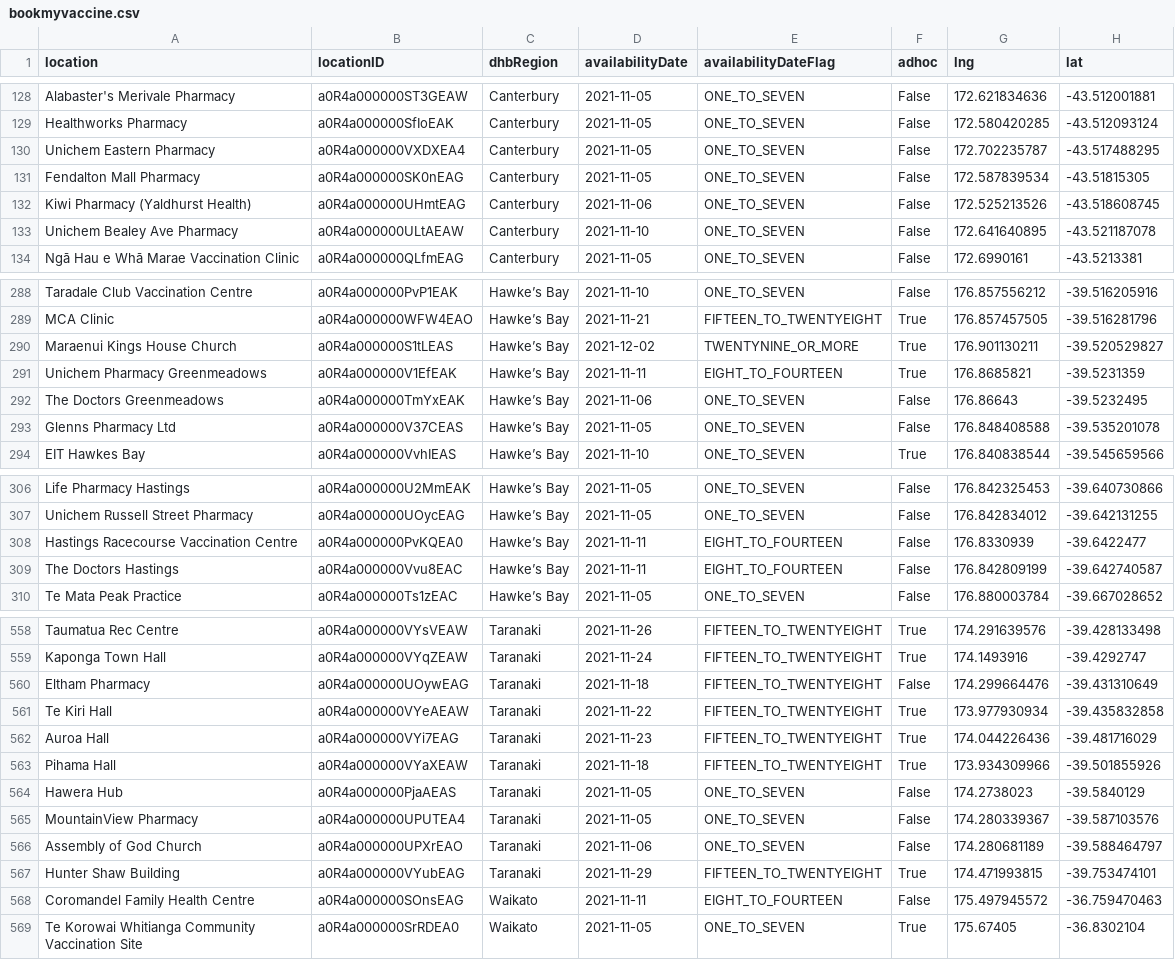
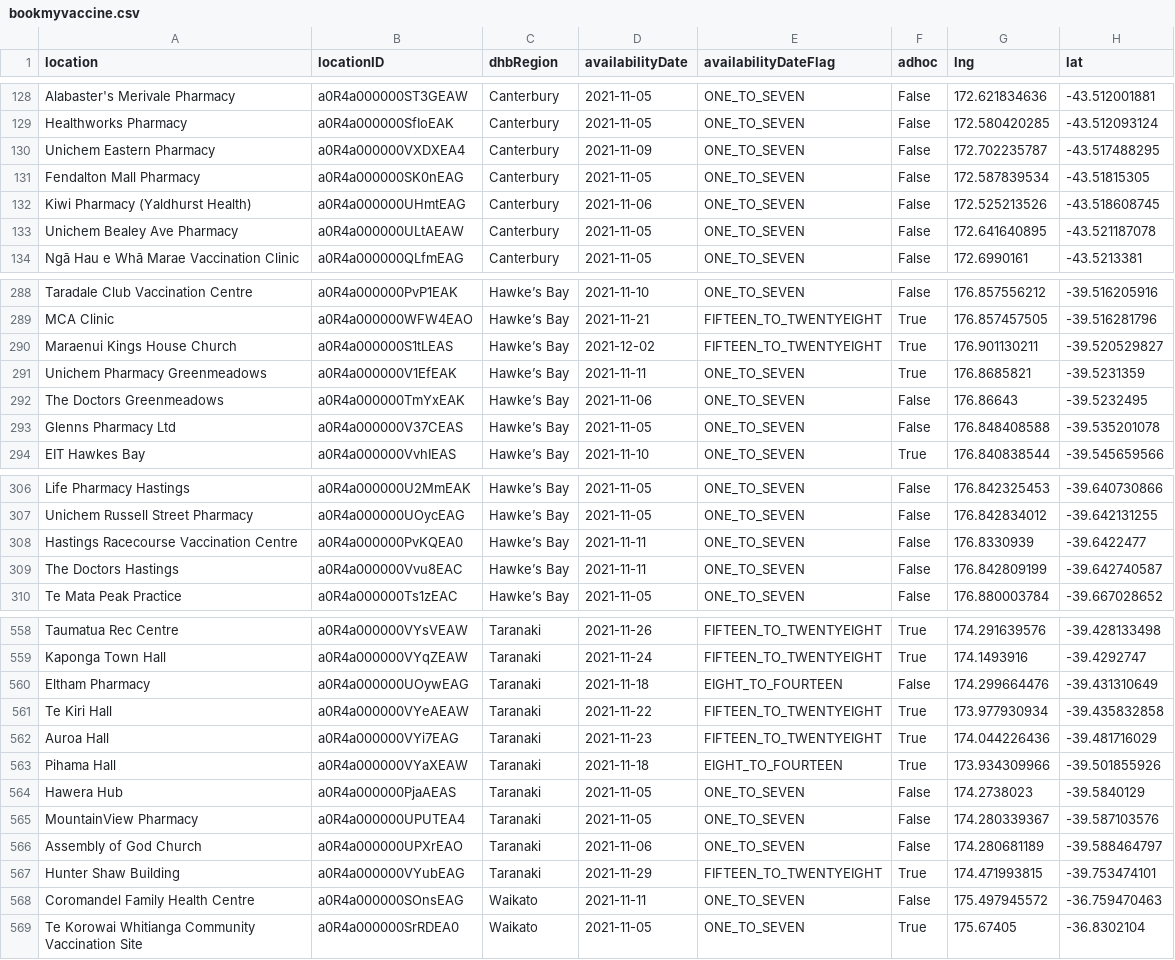
Before and after one commit to UoA-eResearch/nz-covid19-data-auto, a CSV file: vaccinations/bookmyvaccine.csv, drawn as a sheet; only a part is shown, gaps mark what is left out; the diff covers the shown part only.

```diff
--- a/vaccinations/bookmyvaccine.csv
+++ b/vaccinations/bookmyvaccine.csv
@@ -129,6 +129,6 @@ Alabaster's Merivale Pharmacy,a0R4a000000ST3GEAW,Canterbury,2021-11-05,ONE_TO_SE
 Healthworks Pharmacy,a0R4a000000SfIoEAK,Canterbury,2021-11-05,ONE_TO_SEVEN,False,172.580420285,-43.512093124
-Unichem Eastern Pharmacy,a0R4a000000VXDXEA4,Canterbury,2021-11-05,ONE_TO_SEVEN,False,172.702235787,-43.517488295
+Unichem Eastern Pharmacy,a0R4a000000VXDXEA4,Canterbury,2021-11-09,ONE_TO_SEVEN,False,172.702235787,-43.517488295
 Fendalton Mall Pharmacy,a0R4a000000SK0nEAG,Canterbury,2021-11-05,ONE_TO_SEVEN,False,172.587839534,-43.51815305
 Kiwi Pharmacy  (Yaldhurst Health),a0R4a000000UHmtEAG,Canterbury,2021-11-06,ONE_TO_SEVEN,False,172.525213526,-43.518608745
-Unichem Bealey Ave Pharmacy,a0R4a000000ULtAEAW,Canterbury,2021-11-10,ONE_TO_SEVEN,False,172.641640895,-43.521187078
+Unichem Bealey Ave Pharmacy,a0R4a000000ULtAEAW,Canterbury,2021-11-05,ONE_TO_SEVEN,False,172.641640895,-43.521187078
 Ngā Hau e Whā Marae Vaccination Clinic,a0R4a000000QLfmEAG,Canterbury,2021-11-05,ONE_TO_SEVEN,False,172.6990161,-43.5213381
@@ -289,4 +289,4 @@ Taradale Club Vaccination Centre,a0R4a000000PvP1EAK,Hawke’s Bay,2021-11-10,ONE
 MCA Clinic,a0R4a000000WFW4EAO,Hawke’s Bay,2021-11-21,FIFTEEN_TO_TWENTYEIGHT,True,176.857457505,-39.516281796
-Maraenui Kings House Church,a0R4a000000S1tLEAS,Hawke’s Bay,2021-12-02,TWENTYNINE_OR_MORE,True,176.901130211,-39.520529827
-Unichem Pharmacy Greenmeadows,a0R4a000000V1EfEAK,Hawke’s Bay,2021-11-11,EIGHT_TO_FOURTEEN,True,176.8685821,-39.5231359
+Maraenui Kings House Church,a0R4a000000S1tLEAS,Hawke’s Bay,2021-12-02,FIFTEEN_TO_TWENTYEIGHT,True,176.901130211,-39.520529827
+Unichem Pharmacy Greenmeadows,a0R4a000000V1EfEAK,Hawke’s Bay,2021-11-11,ONE_TO_SEVEN,True,176.8685821,-39.5231359
 The Doctors Greenmeadows,a0R4a000000TmYxEAK,Hawke’s Bay,2021-11-06,ONE_TO_SEVEN,False,176.86643,-39.5232495
@@ -307,4 +307,4 @@ Life Pharmacy Hastings,a0R4a000000U2MmEAK,Hawke’s Bay,2021-11-05,ONE_TO_SEVEN,
 Unichem Russell Street Pharmacy,a0R4a000000UOycEAG,Hawke’s Bay,2021-11-05,ONE_TO_SEVEN,False,176.842834012,-39.642131255
-Hastings Racecourse Vaccination Centre,a0R4a000000PvKQEA0,Hawke’s Bay,2021-11-11,EIGHT_TO_FOURTEEN,False,176.8330939,-39.6422477
-The Doctors Hastings,a0R4a000000Vvu8EAC,Hawke’s Bay,2021-11-11,EIGHT_TO_FOURTEEN,False,176.842809199,-39.642740587
+Hastings Racecourse Vaccination Centre,a0R4a000000PvKQEA0,Hawke’s Bay,2021-11-11,ONE_TO_SEVEN,False,176.8330939,-39.6422477
+The Doctors Hastings,a0R4a000000Vvu8EAC,Hawke’s Bay,2021-11-11,ONE_TO_SEVEN,False,176.842809199,-39.642740587
 Te Mata Peak Practice,a0R4a000000Ts1zEAC,Hawke’s Bay,2021-11-05,ONE_TO_SEVEN,False,176.880003784,-39.667028652
@@ -559,6 +559,6 @@ Taumatua Rec Centre,a0R4a000000VYsVEAW,Taranaki,2021-11-26,FIFTEEN_TO_TWENTYEIGH
 Kaponga Town Hall,a0R4a000000VYqZEAW,Taranaki,2021-11-24,FIFTEEN_TO_TWENTYEIGHT,True,174.1493916,-39.4292747
-Eltham Pharmacy,a0R4a000000UOywEAG,Taranaki,2021-11-18,FIFTEEN_TO_TWENTYEIGHT,False,174.299664476,-39.431310649
+Eltham Pharmacy,a0R4a000000UOywEAG,Taranaki,2021-11-18,EIGHT_TO_FOURTEEN,False,174.299664476,-39.431310649
 Te Kiri Hall,a0R4a000000VYeAEAW,Taranaki,2021-11-22,FIFTEEN_TO_TWENTYEIGHT,True,173.977930934,-39.435832858
 Auroa Hall,a0R4a000000VYi7EAG,Taranaki,2021-11-23,FIFTEEN_TO_TWENTYEIGHT,True,174.044226436,-39.481716029
-Pihama Hall,a0R4a000000VYaXEAW,Taranaki,2021-11-18,FIFTEEN_TO_TWENTYEIGHT,True,173.934309966,-39.501855926
+Pihama Hall,a0R4a000000VYaXEAW,Taranaki,2021-11-18,EIGHT_TO_FOURTEEN,True,173.934309966,-39.501855926
 Hawera Hub,a0R4a000000PjaAEAS,Taranaki,2021-11-05,ONE_TO_SEVEN,False,174.2738023,-39.5840129
@@ -567,3 +567,3 @@ Assembly of God Church,a0R4a000000UPXrEAO,Taranaki,2021-11-06,ONE_TO_SEVEN,False
 Hunter Shaw Building,a0R4a000000VYubEAG,Taranaki,2021-11-29,FIFTEEN_TO_TWENTYEIGHT,True,174.471993815,-39.753474101
-Coromandel Family Health Centre,a0R4a000000SOnsEAG,Waikato,2021-11-11,EIGHT_TO_FOURTEEN,False,175.497945572,-36.759470463
+Coromandel Family Health Centre,a0R4a000000SOnsEAG,Waikato,2021-11-11,ONE_TO_SEVEN,False,175.497945572,-36.759470463
 Te Korowai Whitianga Community Vaccination Site,a0R4a000000SrRDEA0,Waikato,2021-11-05,ONE_TO_SEVEN,True,175.67405,-36.8302104
```
Also changed, not shown: 37 edited cells elsewhere in this file, 1 other file.
